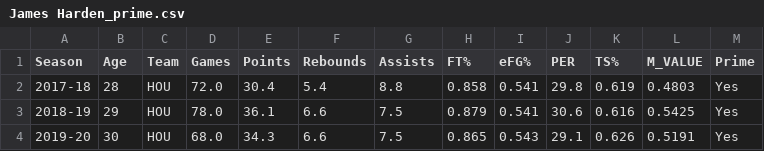
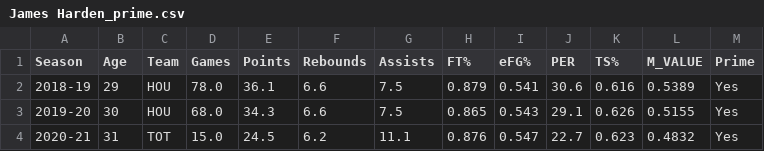
Before and after one commit to mikepatel/NBA-Prime, a CSV file: Primes/results/James Harden/James Harden_prime.csv, drawn as a sheet.

```diff
--- a/Primes/results/James Harden/James Harden_prime.csv
+++ b/Primes/results/James Harden/James Harden_prime.csv
@@ -1,4 +1,4 @@
 Season,Age,Team,Games,Points,Rebounds,Assists,FT%,eFG%,PER,TS%,M_VALUE,Prime
-2017-18,28,HOU,72.0,30.4,5.4,8.8,0.858,0.541,29.8,0.619,0.4803,Yes
-2018-19,29,HOU,78.0,36.1,6.6,7.5,0.879,0.541,30.6,0.616,0.5425,Yes
-2019-20,30,HOU,68.0,34.3,6.6,7.5,0.865,0.543,29.1,0.626,0.5191,Yes
+2018-19,29,HOU,78.0,36.1,6.6,7.5,0.879,0.541,30.6,0.616,0.5389,Yes
+2019-20,30,HOU,68.0,34.3,6.6,7.5,0.865,0.543,29.1,0.626,0.5155,Yes
+2020-21,31,TOT,15.0,24.5,6.2,11.1,0.876,0.547,22.7,0.623,0.4832,Yes
```
Also changed, not shown: Primes/results/Chris Paul/Chris Paul_stats.csv, Primes/results/Giannis Antetokounmpo/Giannis Antetokounmpo_stats.csv, 19 other files.
